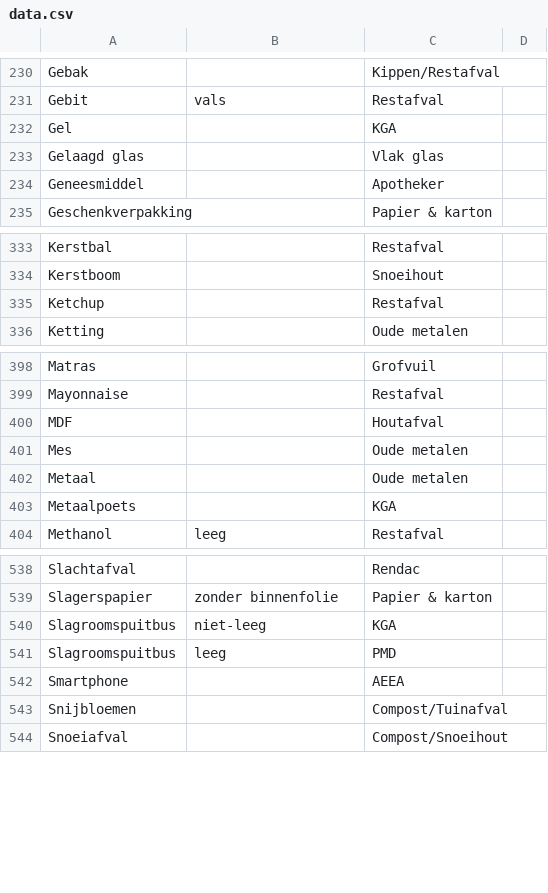
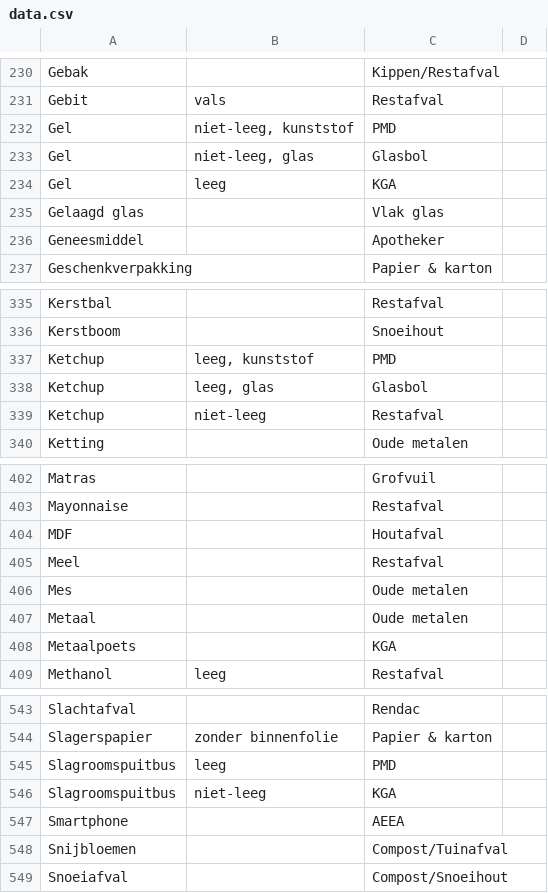
Before and after one commit to hapytex/afvalalfabet, a CSV file: data/data.csv, drawn as a sheet; only a part is shown, gaps mark what is left out.

```diff
--- a/data/data.csv
+++ b/data/data.csv
@@ -231,3 +231,5 @@ Gebak,,Kippen/Restafval,
 Gebit,vals,Restafval,
-Gel,,KGA,
+Gel,"niet-leeg, kunststof",PMD,
+Gel,"niet-leeg, glas",Glasbol,
+Gel,leeg,KGA,
 Gelaagd glas,,Vlak glas,
@@ -334,3 +336,5 @@ Kerstbal,,Restafval,
 Kerstboom,,Snoeihout,
-Ketchup,,Restafval,
+Ketchup,"leeg, kunststof",PMD,
+Ketchup,"leeg, glas",Glasbol,
+Ketchup,niet-leeg,Restafval,
 Ketting,,Oude metalen,
@@ -400,2 +404,3 @@ Mayonnaise,,Restafval,
 MDF,,Houtafval,
+Meel,,Restafval,
 Mes,,Oude metalen,
@@ -539,4 +544,4 @@ Slachtafval,,Rendac,
 Slagerspapier,zonder binnenfolie,Papier & karton,
+Slagroomspuitbus,leeg,PMD,
 Slagroomspuitbus,niet-leeg,KGA,
-Slagroomspuitbus,leeg,PMD,
 Smartphone,,AEEA,
```
Also changed, not shown: data/tips.csv, 1 other file.
